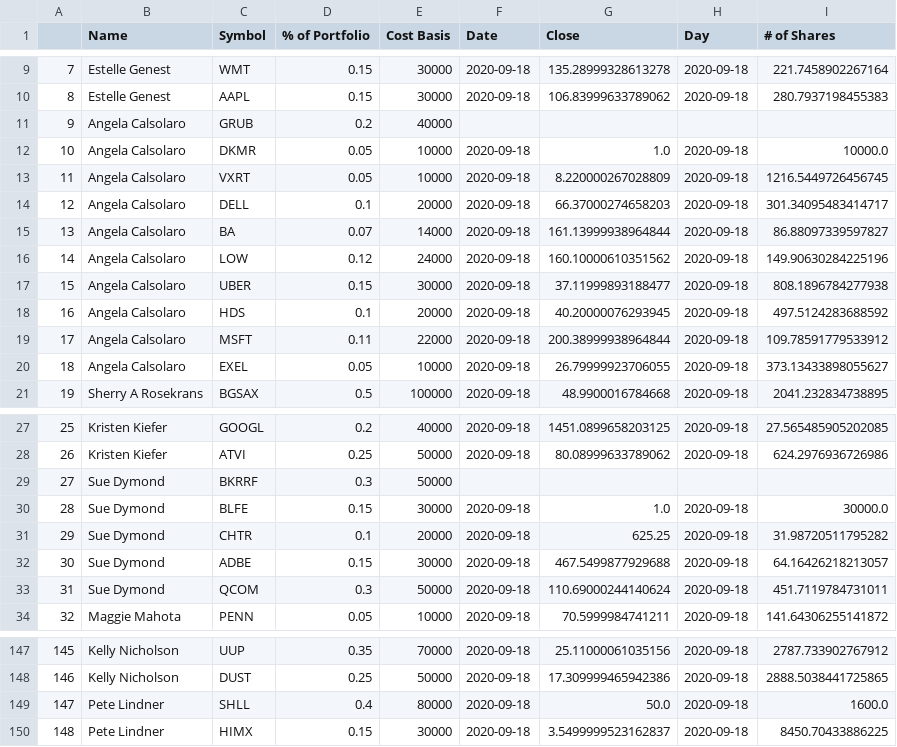
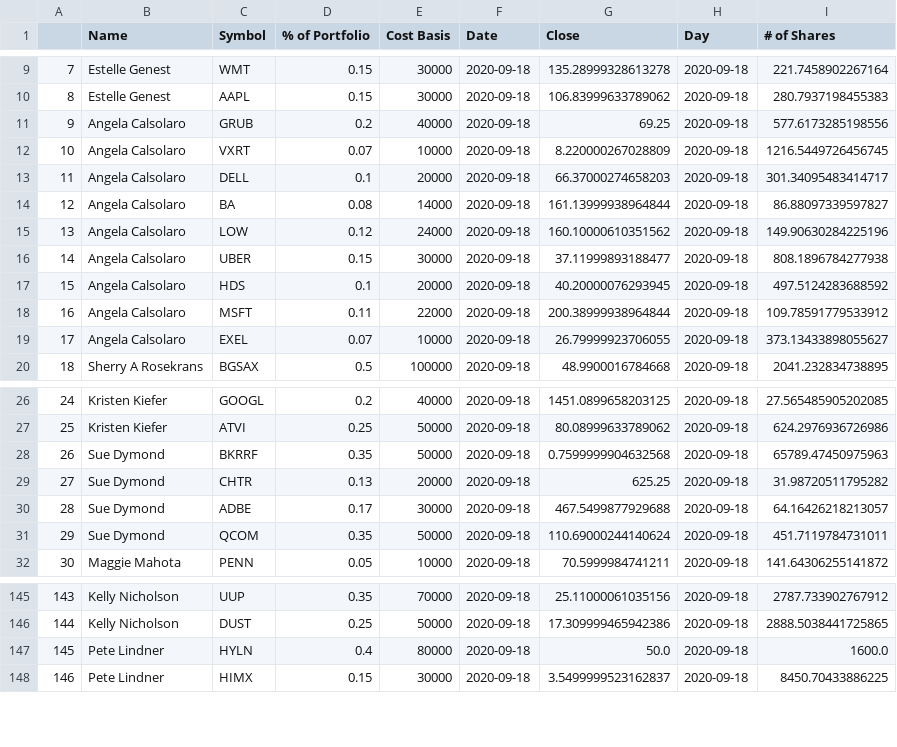
Before and after one commit to bkreis84/Portfolio-Challenge2, a CSV file: initial portfolios.csv, drawn as a sheet; only a part is shown, gaps mark what is left out; removed rows and columns are numbered as before the commit, all else as after; the diff names each change by its address in the sheet, - before the commit and + after, or states it on an @@ line.

```diff
--- a/initial portfolios.csv
+++ b/initial portfolios.csv
-F11 (Date): (empty)
+F11 (Date): 2020-09-18
-G11 (Close): (empty)
+G11 (Close): 69.25
-H11 (Day): (empty)
+H11 (Day): 2020-09-18
-I11 (# of Shares): (empty)
+I11 (# of Shares): 577.6173285198556
-row 12: 10 | Angela Calsolaro | DKMR | 0.05 | 10000 | 2020-09-18 | 1.0 | 2020-09-18 | 10000.0
@@ column A renumbered from row 12 down @@
-D12 (% of Portfolio): 0.05
+D12 (% of Portfolio): 0.07
-D14 (% of Portfolio): 0.07
+D14 (% of Portfolio): 0.08
-D19 (% of Portfolio): 0.05
+D19 (% of Portfolio): 0.07
-row 29: 27 | Sue Dymond | BKRRF | 0.3 | 50000
-C28 (Symbol): BLFE
+C28 (Symbol): BKRRF
-D28 (% of Portfolio): 0.15
+D28 (% of Portfolio): 0.35
-E28 (Cost Basis): 30000
+E28 (Cost Basis): 50000
-G28 (Close): 1.0
+G28 (Close): 0.7599999904632568
-I28 (# of Shares): 30000.0
+I28 (# of Shares): 65789.47450975963
-D29 (% of Portfolio): 0.1
+D29 (% of Portfolio): 0.13
-D30 (% of Portfolio): 0.15
+D30 (% of Portfolio): 0.17
-D31 (% of Portfolio): 0.3
+D31 (% of Portfolio): 0.35
-C147 (Symbol): SHLL
+C147 (Symbol): HYLN
```
Also changed, not shown: 1 other file.
